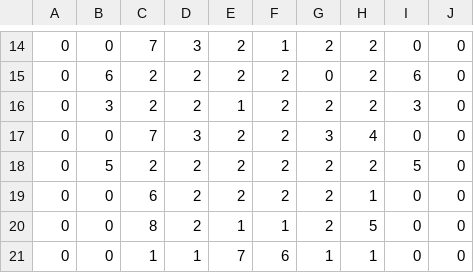
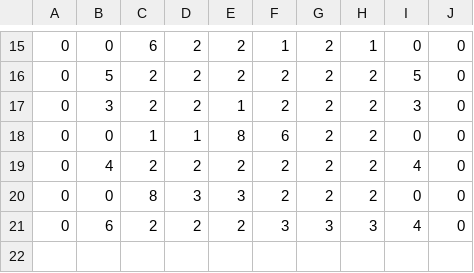
Before and after one commit to LogicDE/ParcialKohonen, a CSV file: entrenamiento20.csv, drawn as a sheet; only a part is shown, gaps mark what is left out; the diff covers the shown part only.

```diff
--- a/entrenamiento20.csv
+++ b/entrenamiento20.csv
@@ -14,8 +15,7 @@
-0,0,7,3,2,1,2,2,0,0
-0,6,2,2,2,2,0,2,6,0
+0,0,6,2,2,1,2,1,0,0
+0,5,2,2,2,2,2,2,5,0
 0,3,2,2,1,2,2,2,3,0
-0,0,7,3,2,2,3,4,0,0
-0,5,2,2,2,2,2,2,5,0
-0,0,6,2,2,2,2,1,0,0
-0,0,8,2,1,1,2,5,0,0
-0,0,1,1,7,6,1,1,0,0
+0,0,1,1,8,6,2,2,0,0
+0,4,2,2,2,2,2,2,4,0
+0,0,8,3,3,2,2,2,0,0
+0,6,2,2,2,3,3,3,4,0
```
Also changed, not shown: 4 added rows, 3 removed rows and 27 edited cells elsewhere in this file, entrenamiento.csv, 2 other files.
